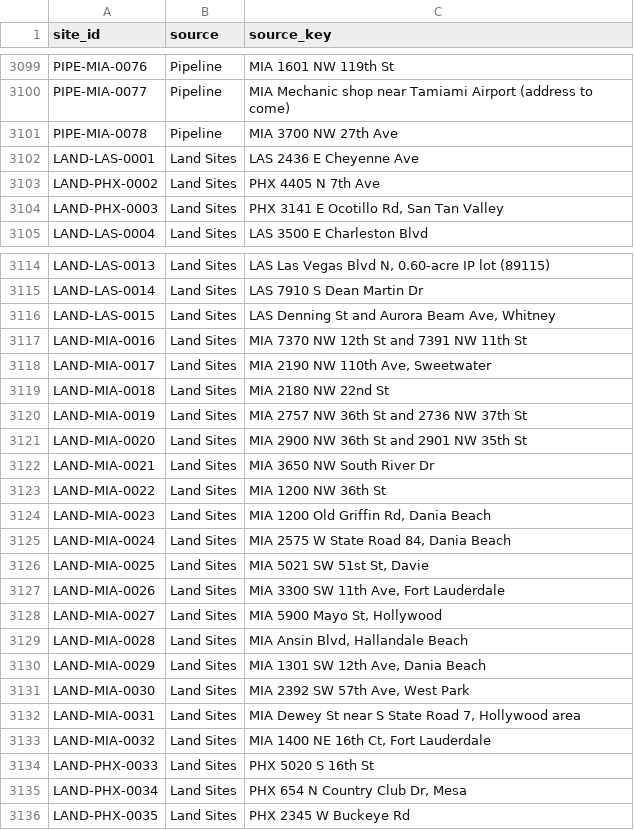
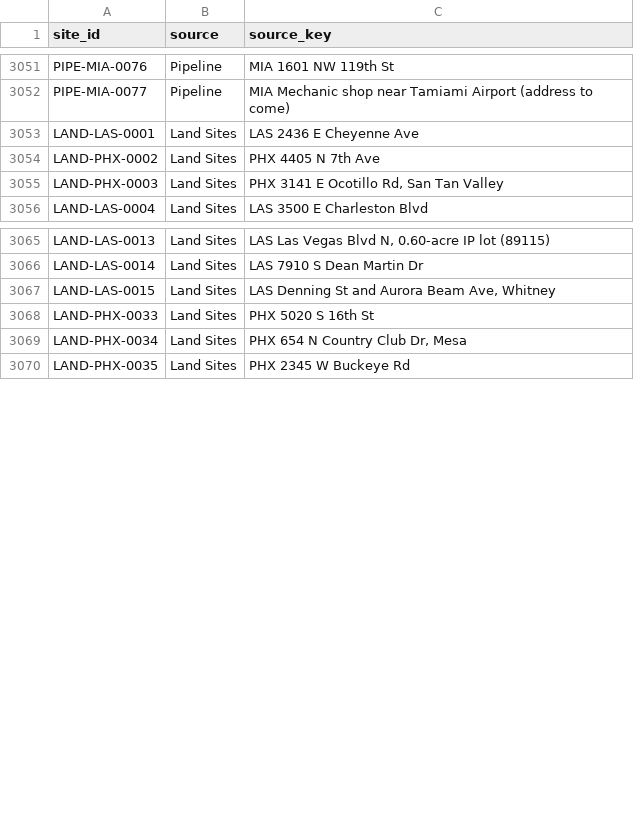
Before and after one commit to jaideepdhanoa/distributed-sites-map, a CSV file: data/generated/crosswalk.csv, drawn as a sheet; only a part is shown, gaps mark what is left out; the diff covers the shown part only.

```diff
--- a/data/generated/crosswalk.csv
+++ b/data/generated/crosswalk.csv
@@ -3100,3 +3052,2 @@ PIPE-MIA-0076,Pipeline,MIA 1601 NW 119th St
 PIPE-MIA-0077,Pipeline,MIA Mechanic shop near Tamiami Airport (address to come)
-PIPE-MIA-0078,Pipeline,MIA 3700 NW 27th Ave
 LAND-LAS-0001,Land Sites,LAS 2436 E Cheyenne Ave
@@ -3116,19 +3067,2 @@ LAND-LAS-0014,Land Sites,LAS 7910 S Dean Martin Dr
 LAND-LAS-0015,Land Sites,"LAS Denning St and Aurora Beam Ave, Whitney"
-LAND-MIA-0016,Land Sites,MIA 7370 NW 12th St and 7391 NW 11th St
-LAND-MIA-0017,Land Sites,"MIA 2190 NW 110th Ave, Sweetwater"
-LAND-MIA-0018,Land Sites,MIA 2180 NW 22nd St
-LAND-MIA-0019,Land Sites,MIA 2757 NW 36th St and 2736 NW 37th St
-LAND-MIA-0020,Land Sites,MIA 2900 NW 36th St and 2901 NW 35th St
-LAND-MIA-0021,Land Sites,MIA 3650 NW South River Dr
-LAND-MIA-0022,Land Sites,MIA 1200 NW 36th St
-LAND-MIA-0023,Land Sites,"MIA 1200 Old Griffin Rd, Dania Beach"
-LAND-MIA-0024,Land Sites,"MIA 2575 W State Road 84, Dania Beach"
-LAND-MIA-0025,Land Sites,"MIA 5021 SW 51st St, Davie"
-LAND-MIA-0026,Land Sites,"MIA 3300 SW 11th Ave, Fort Lauderdale"
-LAND-MIA-0027,Land Sites,"MIA 5900 Mayo St, Hollywood"
-LAND-MIA-0028,Land Sites,"MIA Ansin Blvd, Hallandale Beach"
-LAND-MIA-0029,Land Sites,"MIA 1301 SW 12th Ave, Dania Beach"
-LAND-MIA-0030,Land Sites,"MIA 2392 SW 57th Ave, West Park"
-LAND-MIA-0031,Land Sites,"MIA Dewey St near S State Road 7, Hollywood area"
-LAND-MIA-0032,Land Sites,"MIA 1400 NE 16th Ct, Fort Lauderdale"
 LAND-PHX-0033,Land Sites,PHX 5020 S 16th St
```
Also changed, not shown: 48 removed rows elsewhere in this file, 13 other files.
